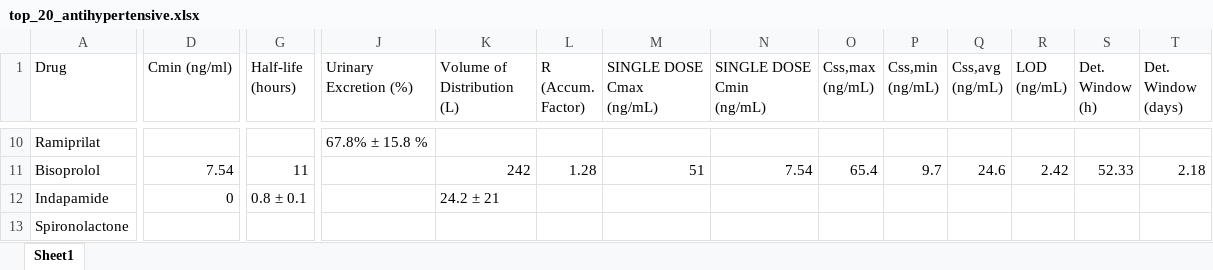
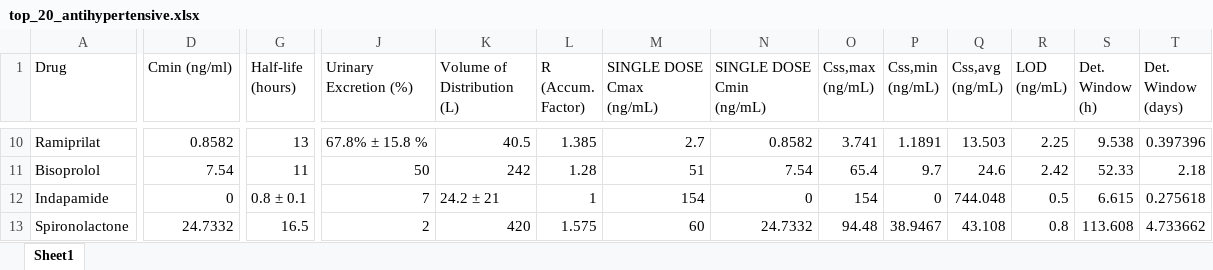
Before and after one commit to 4mmar98/CardioKinetics-App, an Excel workbook: top_20_antihypertensive.xlsx, sheet Sheet1, drawn as a sheet; only a part is shown, gaps mark what is left out; values as stored, in another font and other column widths than the file's, no cell formats; removed rows and columns are numbered as before the commit, all else as after; rows hold the shown columns only; the diff covers the shown part only; the diff names each change by its address in the sheet, - before the commit and + after, or states it on an @@ line.

```diff
--- a/top_20_antihypertensive.xlsx (sheet Sheet1)
+++ b/top_20_antihypertensive.xlsx (sheet Sheet1)
-D10 (Cmin (ng/ml)): (empty)
+D10 (Cmin (ng/ml)): 0.8582
-G10 (Half-life (hours)): (empty)
+G10 (Half-life (hours)): 13
-K10 (Volume of Distribution (L)): (empty)
+K10 (Volume of Distribution (L)): 40.5
-L10 (R (Accum. Factor)): (empty)
+L10 (R (Accum. Factor)): 1.385
-M10 (SINGLE DOSE Cmax (ng/mL)): (empty)
+M10 (SINGLE DOSE Cmax (ng/mL)): 2.7
-N10 (SINGLE DOSE Cmin (ng/mL)): (empty)
+N10 (SINGLE DOSE Cmin (ng/mL)): 0.8582
-O10 (Css,max (ng/mL)): (empty)
+O10 (Css,max (ng/mL)): 3.741
-P10 (Css,min (ng/mL)): (empty)
+P10 (Css,min (ng/mL)): 1.1891
-Q10 (Css,avg (ng/mL)): (empty)
+Q10 (Css,avg (ng/mL)): 13.503
-R10 (LOD (ng/mL)): (empty)
+R10 (LOD (ng/mL)): 2.25
-S10 (Det. Window (h)): (empty)
+S10 (Det. Window (h)): 9.538
-T10 (Det. Window (days)): (empty)
+T10 (Det. Window (days)): 0.397396
-J11 (Urinary Excretion (%)): (empty)
+J11 (Urinary Excretion (%)): 50
-J12 (Urinary Excretion (%)): (empty)
+J12 (Urinary Excretion (%)): 7
-L12 (R (Accum. Factor)): (empty)
+L12 (R (Accum. Factor)): 1
-M12 (SINGLE DOSE Cmax (ng/mL)): (empty)
+M12 (SINGLE DOSE Cmax (ng/mL)): 154
-N12 (SINGLE DOSE Cmin (ng/mL)): (empty)
+N12 (SINGLE DOSE Cmin (ng/mL)): 0
-O12 (Css,max (ng/mL)): (empty)
+O12 (Css,max (ng/mL)): 154
-P12 (Css,min (ng/mL)): (empty)
+P12 (Css,min (ng/mL)): 0
-Q12 (Css,avg (ng/mL)): (empty)
+Q12 (Css,avg (ng/mL)): 744.048
-R12 (LOD (ng/mL)): (empty)
+R12 (LOD (ng/mL)): 0.5
-S12 (Det. Window (h)): (empty)
+S12 (Det. Window (h)): 6.615
-T12 (Det. Window (days)): (empty)
+T12 (Det. Window (days)): 0.275618
-row 13: Spironolactone
+row 13: Spironolactone | 24.7332 | 16.5 | 2 | 420 | 1.575 | 60 | 24.7332 | 94.48 | 38.9467 | 43.108 | 0.8 | 113.608 | 4.733662
```
Also changed, not shown: 2 added rows, 2 removed rows and 400 edited cells elsewhere in this sheet, cell formats, formulas that keep their value.
